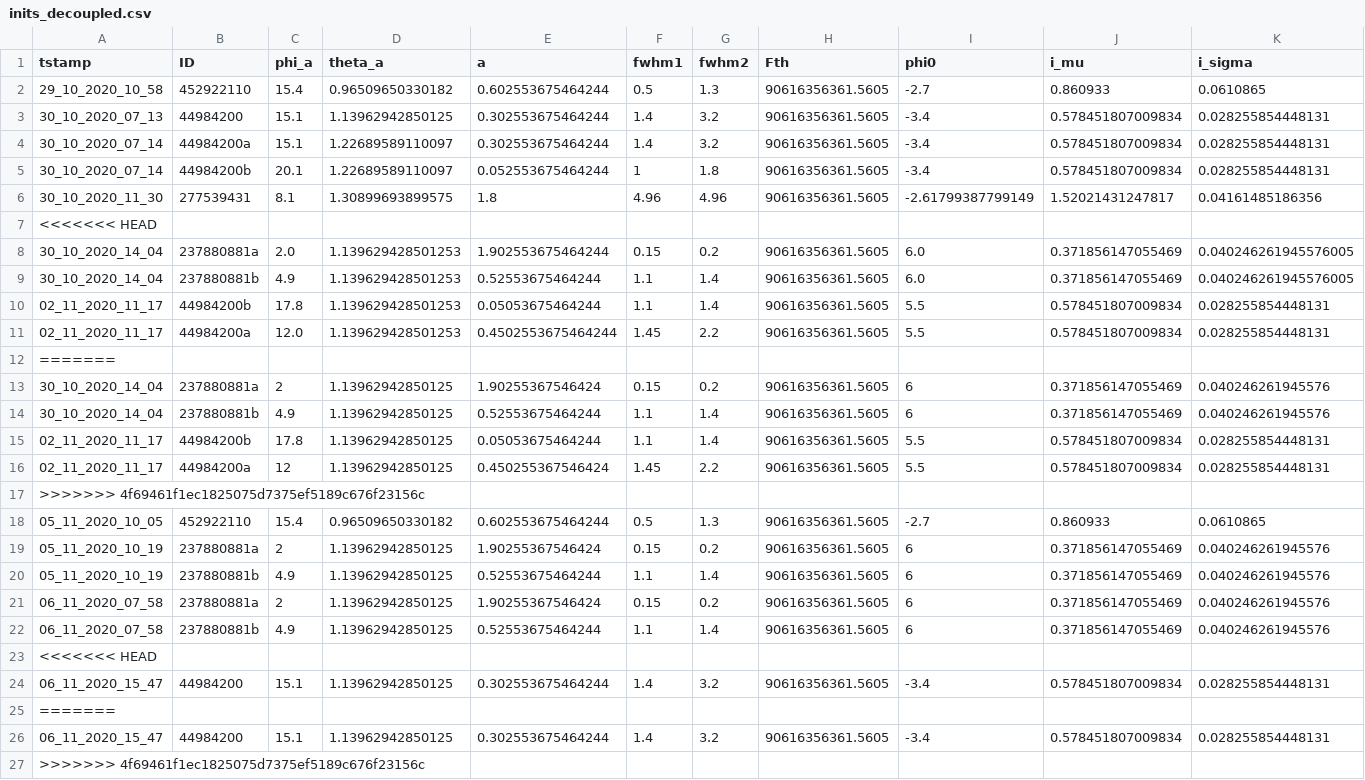
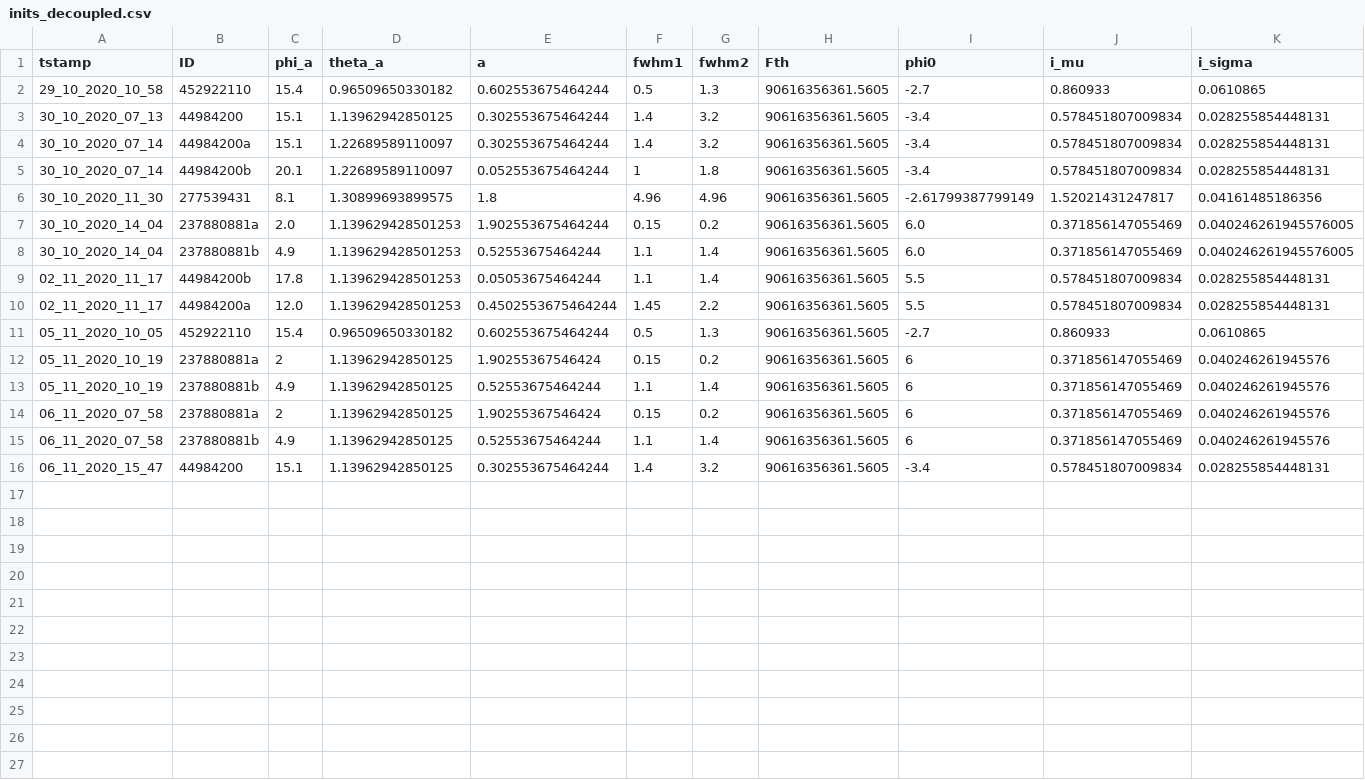
Before and after one commit to ekaterinailin/MalachiteMountains, a CSV file: data/summary/inits_decoupled.csv, drawn as a sheet; only a part is shown; rows hold the shown columns only; the diff names each change by its address in the sheet, - before the commit and + after, or states it on an @@ line.

Commit message:
fixed merge

```diff
--- a/data/summary/inits_decoupled.csv
+++ b/data/summary/inits_decoupled.csv
-row 7: <<<<<<< HEAD
-row 12: =======
-row 13: 30_10_2020_14_04 | 237880881a | 2 | 1.13962942850125 | 1.90255367546424 | 0.15 | 0.2 | 90616356361.5605 | 6 | 0.371856147055469 | 0.040246261945576
-row 14: 30_10_2020_14_04 | 237880881b | 4.9 | 1.13962942850125 | 0.52553675464244 | 1.1 | 1.4 | 90616356361.5605 | 6 | 0.371856147055469 | 0.040246261945576
-row 15: 02_11_2020_11_17 | 44984200b | 17.8 | 1.13962942850125 | 0.05053675464244 | 1.1 | 1.4 | 90616356361.5605 | 5.5 | 0.578451807009834 | 0.028255854448131
-row 16: 02_11_2020_11_17 | 44984200a | 12 | 1.13962942850125 | 0.450255367546424 | 1.45 | 2.2 | 90616356361.5605 | 5.5 | 0.578451807009834 | 0.028255854448131
-row 17: >>>>>>> 4f69461f1ec1825075d7375ef5189c676f23156c
-row 23: <<<<<<< HEAD
-row 25: =======
-row 26: 06_11_2020_15_47 | 44984200 | 15.1 | 1.13962942850125 | 0.302553675464244 | 1.4 | 3.2 | 90616356361.5605 | -3.4 | 0.578451807009834 | 0.028255854448131
-row 27: >>>>>>> 4f69461f1ec1825075d7375ef5189c676f23156c
```
